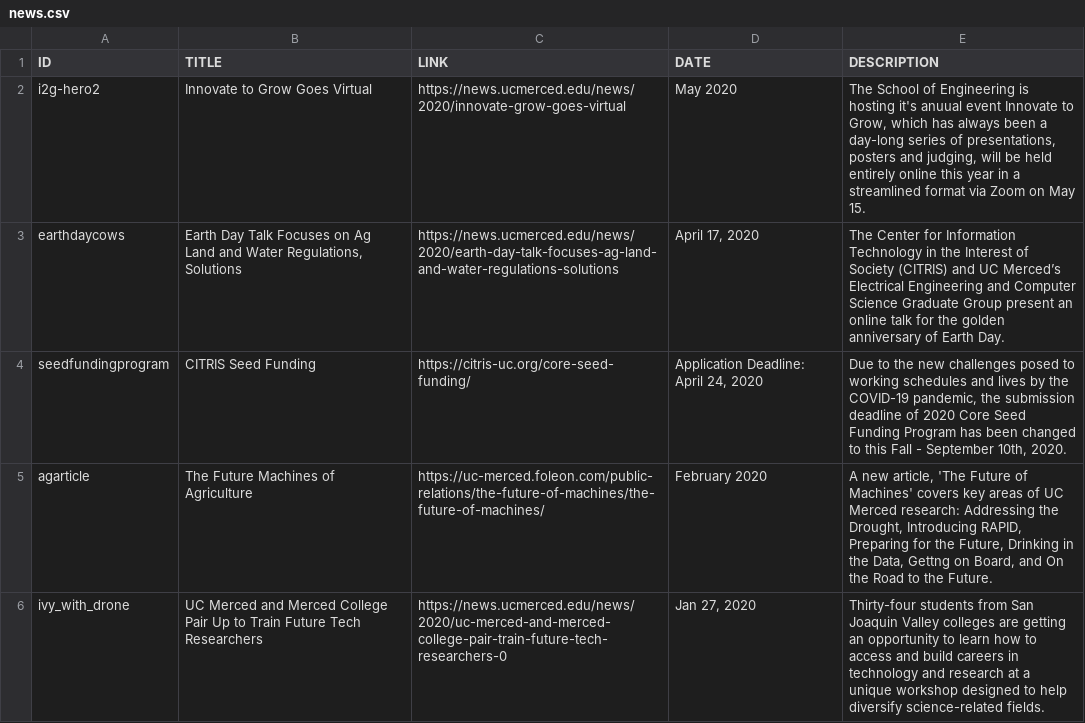
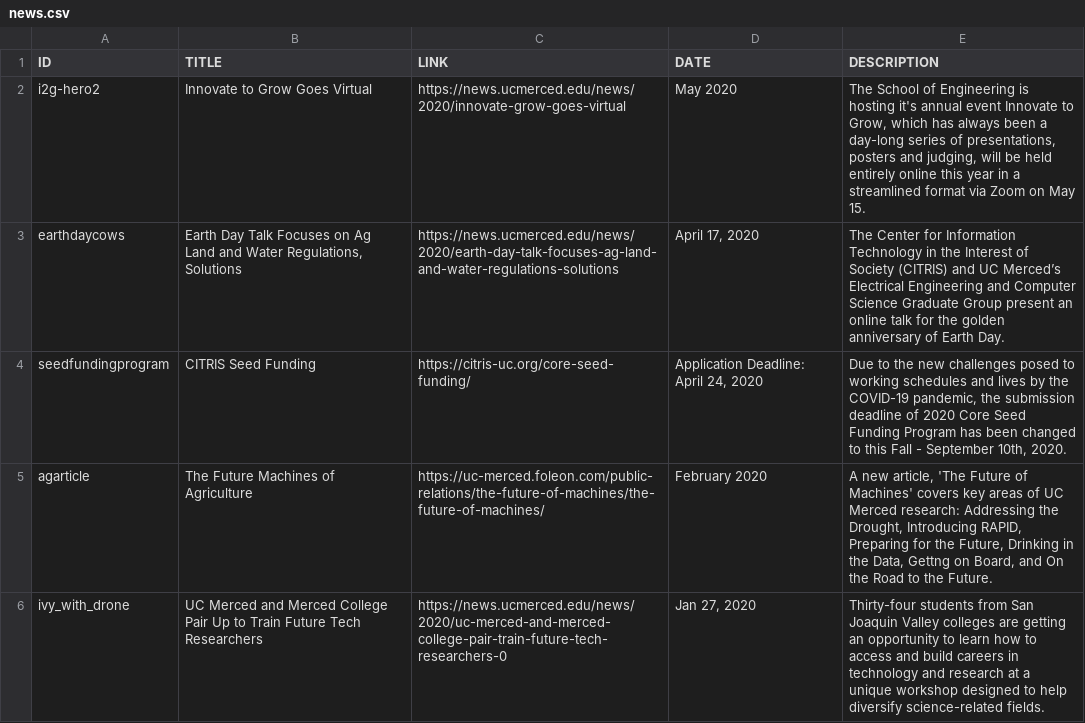
Before and after one commit to citris-ucmerced/citris, a CSV file: news.csv, drawn as a sheet.

Commit message:
spelling

```diff
--- a/news.csv
+++ b/news.csv
@@ -1,3 +1,3 @@
 ID,TITLE,LINK,DATE,DESCRIPTION
-"i2g-hero2","Innovate to Grow Goes Virtual","https://news.ucmerced.edu/news/2020/innovate-grow-goes-virtual","May 2020","The School of Engineering is hosting it's anuual event Innovate to Grow, which has always been a day-long series of presentations, posters and judging, will be held entirely online this year in a streamlined format via Zoom on May 15."
+"i2g-hero2","Innovate to Grow Goes Virtual","https://news.ucmerced.edu/news/2020/innovate-grow-goes-virtual","May 2020","The School of Engineering is hosting it's annual event Innovate to Grow, which has always been a day-long series of presentations, posters and judging, will be held entirely online this year in a streamlined format via Zoom on May 15."
 "earthdaycows","Earth Day Talk Focuses on Ag Land and Water Regulations, Solutions","https://news.ucmerced.edu/news/2020/earth-day-talk-focuses-ag-land-and-water-regulations-solutions","April 17, 2020","The Center for Information Technology in the Interest of Society (CITRIS) and UC Merced’s Electrical Engineering and Computer Science Graduate Group present an online talk for the golden anniversary of Earth Day.",
```
